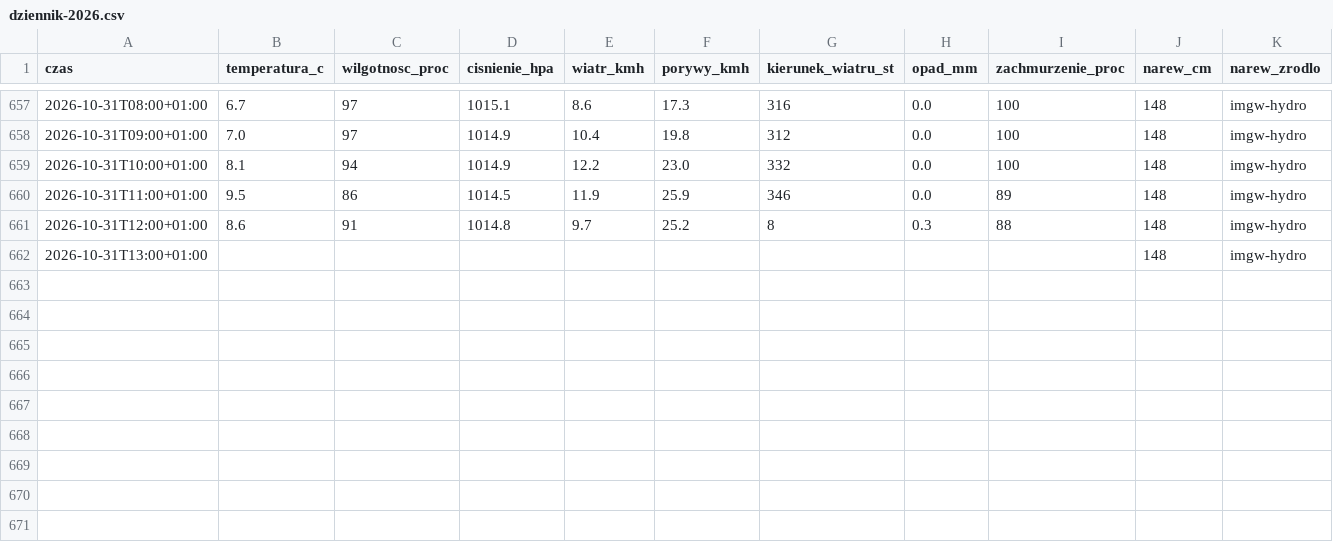
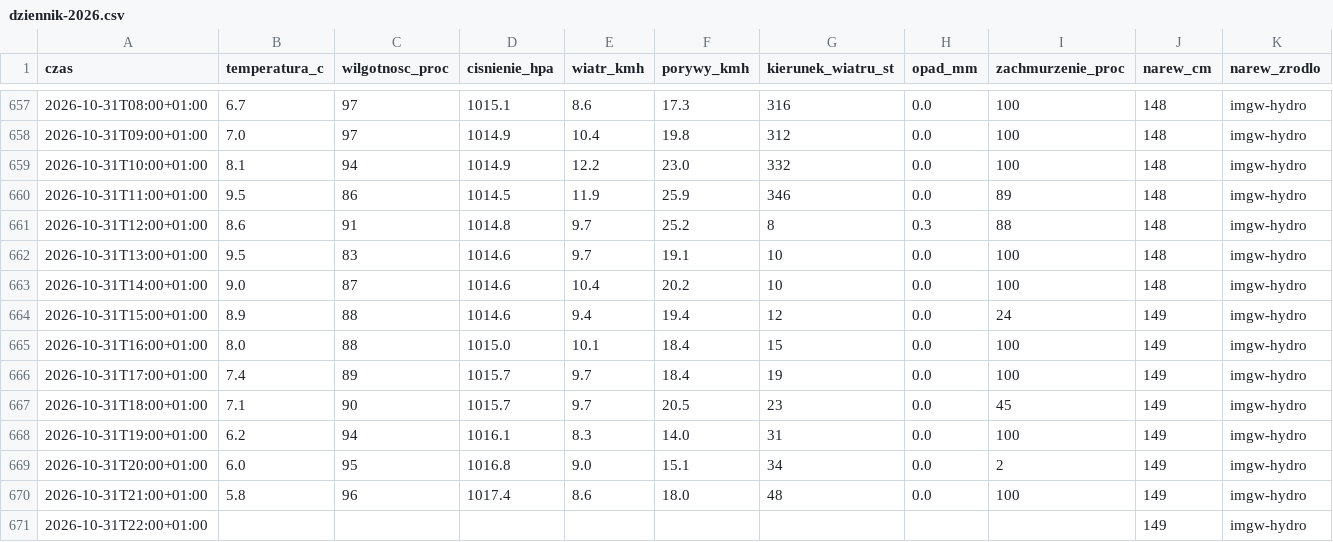
Before and after one commit to arturwyrzykowski/pogoda-tv, a CSV file: data/dziennik-2026.csv, drawn as a sheet; only a part is shown, gaps mark what is left out.

```diff
--- a/data/dziennik-2026.csv
+++ b/data/dziennik-2026.csv
@@ -661,2 +661,11 @@ czas,temperatura_c,wilgotnosc_proc,cisnienie_hpa,wiatr_kmh,porywy_kmh,kierunek_w
 2026-10-31T12:00+01:00,8.6,91,1014.8,9.7,25.2,8,0.3,88,148,imgw-hydro
-2026-10-31T13:00+01:00,,,,,,,,,148,imgw-hydro
+2026-10-31T13:00+01:00,9.5,83,1014.6,9.7,19.1,10,0.0,100,148,imgw-hydro
+2026-10-31T14:00+01:00,9.0,87,1014.6,10.4,20.2,10,0.0,100,148,imgw-hydro
+2026-10-31T15:00+01:00,8.9,88,1014.6,9.4,19.4,12,0.0,24,149,imgw-hydro
+2026-10-31T16:00+01:00,8.0,88,1015.0,10.1,18.4,15,0.0,100,149,imgw-hydro
+2026-10-31T17:00+01:00,7.4,89,1015.7,9.7,18.4,19,0.0,100,149,imgw-hydro
+2026-10-31T18:00+01:00,7.1,90,1015.7,9.7,20.5,23,0.0,45,149,imgw-hydro
+2026-10-31T19:00+01:00,6.2,94,1016.1,8.3,14.0,31,0.0,100,149,imgw-hydro
+2026-10-31T20:00+01:00,6.0,95,1016.8,9.0,15.1,34,0.0,2,149,imgw-hydro
+2026-10-31T21:00+01:00,5.8,96,1017.4,8.6,18.0,48,0.0,100,149,imgw-hydro
+2026-10-31T22:00+01:00,,,,,,,,,149,imgw-hydro
```
Also changed, not shown: 1 other file.
